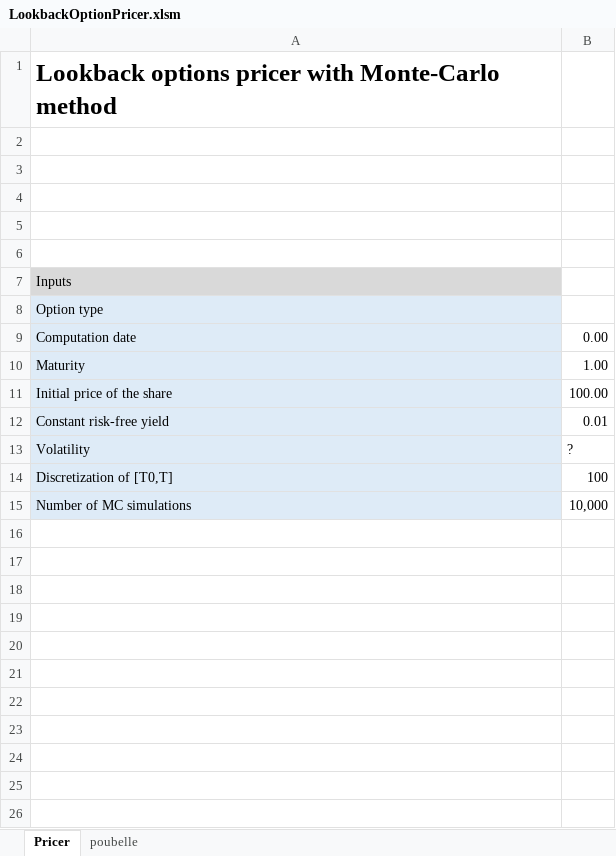
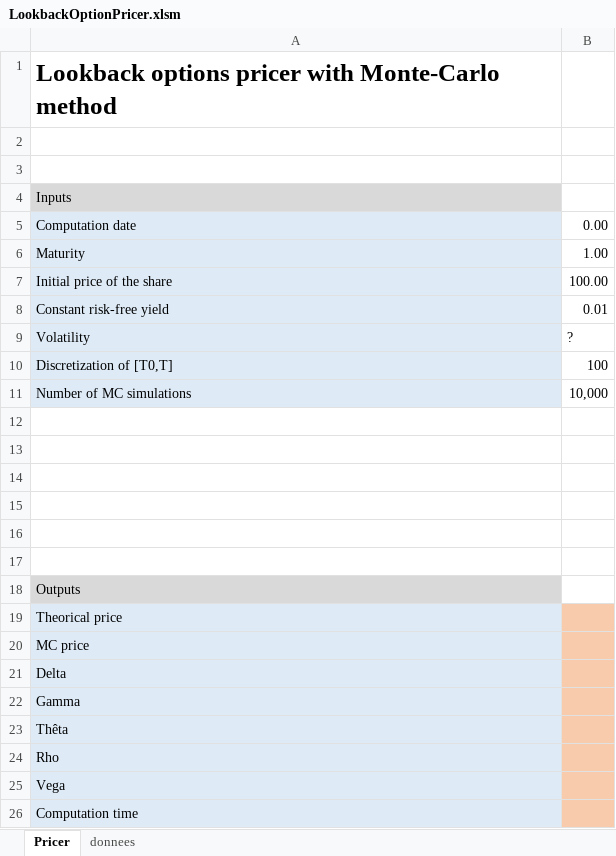
Before and after one commit to ggabimoran/LookbackOptionPricer, an Excel workbook: LookbackOptionPricer.xlsm, sheet Pricer, drawn as a sheet; values as stored, in another font and other column widths than the file's, no borders; charts and pictures not drawn; removed rows and columns are numbered as before the commit, all else as after; the diff names each change by its address in the sheet, - before the commit and + after, or states it on an @@ line.

```diff
--- a/LookbackOptionPricer.xlsm (sheet Pricer)
+++ b/LookbackOptionPricer.xlsm (sheet Pricer)
-sheet tab: poubelle
+sheet tab: donnees
-row 4: (empty)
-row 5: (empty)
-row 6: (empty)
-row 8: Option type
+row 12: (empty)
+row 13: (empty)
+row 14: (empty)
+row 15: (empty)
+row 16: (empty)
+row 17: (empty)
+row 18: Outputs
+row 19: Theorical price
+row 20: MC price
+row 21: Delta
+row 22: Gamma
+row 23: Thêta
+row 24: Rho
+row 25: Vega
+row 26: Computation time
```
Also changed, not shown: sheet donnees, charts or pictures, 1 other file.
